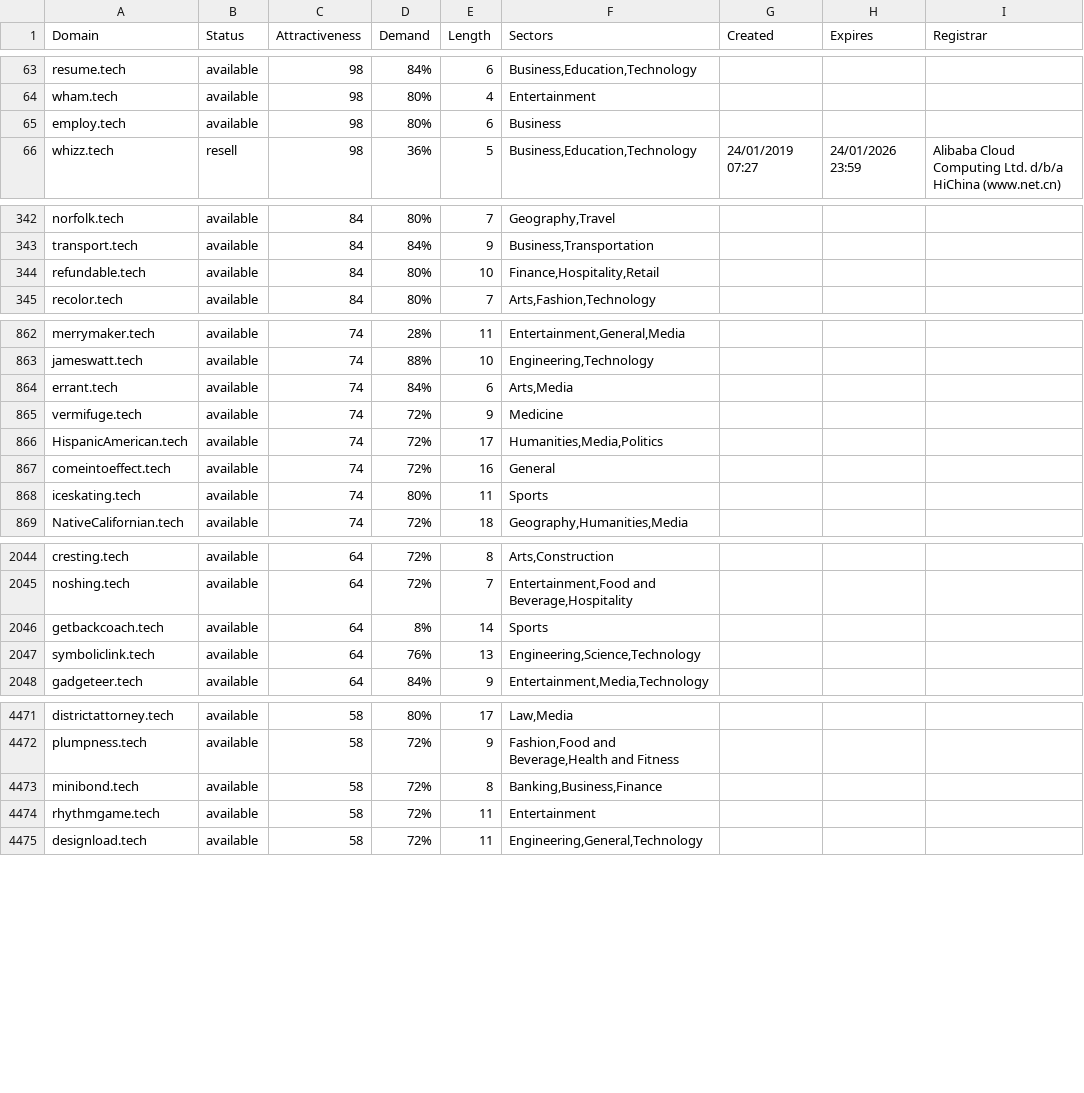
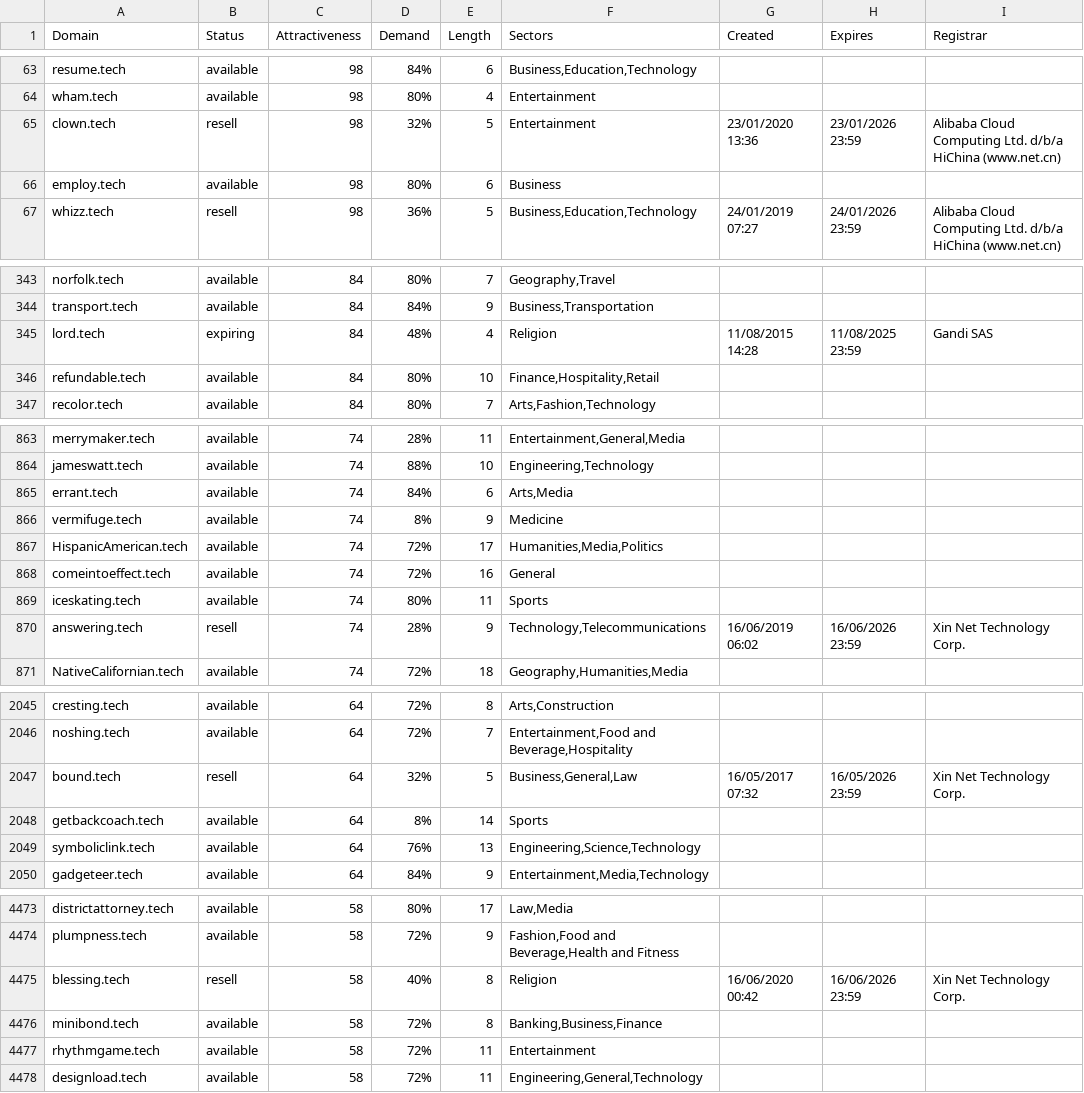
Before and after one commit to UniqueDomains/tech-oneword-domains, a CSV file: tech.csv, drawn as a sheet; only a part is shown, gaps mark what is left out; the diff covers the shown part only.

Commit message:
Domains update

```diff
--- a/tech.csv
+++ b/tech.csv
@@ -64,2 +64,3 @@ resume.tech,available,98,84%,6,"Business,Education,Technology",,,
 wham.tech,available,98,80%,4,Entertainment,,,
+clown.tech,resell,98,32%,5,Entertainment,23/01/2020 13:36,23/01/2026 23:59,Alibaba Cloud Computing Ltd. d/b/a HiChina (www.net.cn)
 employ.tech,available,98,80%,6,Business,,,
@@ -343,2 +344,3 @@ norfolk.tech,available,84,80%,7,"Geography,Travel",,,
 transport.tech,available,84,84%,9,"Business,Transportation",,,
+lord.tech,expiring,84,48%,4,Religion,11/08/2015 14:28,11/08/2025 23:59,Gandi SAS
 refundable.tech,available,84,80%,10,"Finance,Hospitality,Retail",,,
@@ -864,3 +865,3 @@ jameswatt.tech,available,74,88%,10,"Engineering,Technology",,,
 errant.tech,available,74,84%,6,"Arts,Media",,,
-vermifuge.tech,available,74,72%,9,Medicine,,,
+vermifuge.tech,available,74,8%,9,Medicine,,,
 HispanicAmerican.tech,available,74,72%,17,"Humanities,Media,Politics",,,
@@ -868,2 +869,3 @@ comeintoeffect.tech,available,74,72%,16,General,,,
 iceskating.tech,available,74,80%,11,Sports,,,
+answering.tech,resell,74,28%,9,"Technology,Telecommunications",16/06/2019 06:02,16/06/2026 23:59,Xin Net Technology Corp.
 NativeCalifornian.tech,available,74,72%,18,"Geography,Humanities,Media",,,
@@ -2045,2 +2046,3 @@ cresting.tech,available,64,72%,8,"Arts,Construction",,,
 noshing.tech,available,64,72%,7,"Entertainment,Food and Beverage,Hospitality",,,
+bound.tech,resell,64,32%,5,"Business,General,Law",16/05/2017 07:32,16/05/2026 23:59,Xin Net Technology Corp.
 getbackcoach.tech,available,64,8%,14,Sports,,,
@@ -4472,2 +4474,3 @@ districtattorney.tech,available,58,80%,17,"Law,Media",,,
 plumpness.tech,available,58,72%,9,"Fashion,Food and Beverage,Health and Fitness",,,
+blessing.tech,resell,58,40%,8,Religion,16/06/2020 00:42,16/06/2026 23:59,Xin Net Technology Corp.
 minibond.tech,available,58,72%,8,"Banking,Business,Finance",,,
```
Also changed, not shown: 5 removed rows and 36 edited cells elsewhere in this file, 2 other files.
